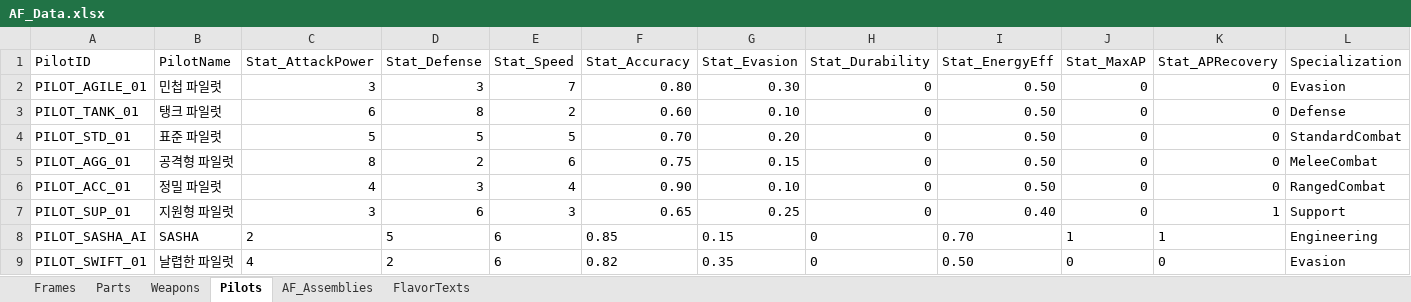
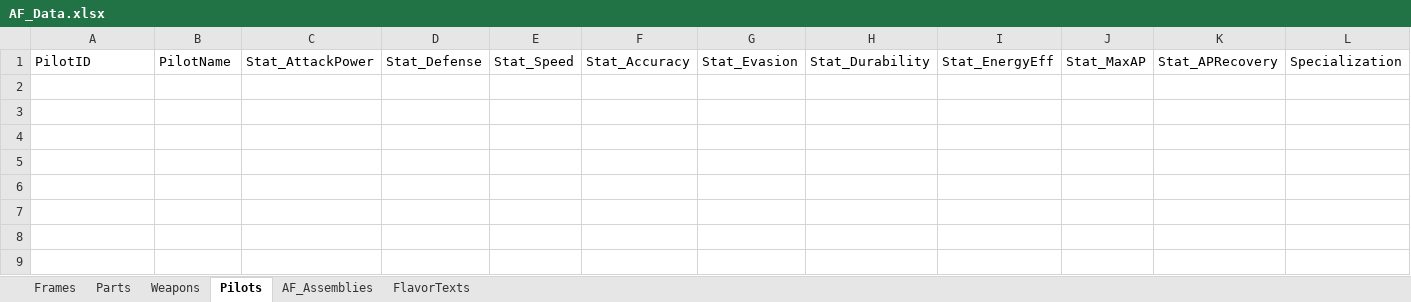
Before and after one commit to wooson00308/sasha-unity, an Excel workbook: Assets/AF/Data/AF_Data.xlsx, sheet Pilots, drawn as a sheet; only a part is shown; values as stored, in another font and other column widths than the file's, no borders; rows hold the shown columns only; the diff names each change by its address in the sheet, - before the commit and + after, or states it on an @@ line.

```diff
--- a/Assets/AF/Data/AF_Data.xlsx (sheet Pilots)
+++ b/Assets/AF/Data/AF_Data.xlsx (sheet Pilots)
-row 2: PILOT_AGILE_01 | 민첩 파일럿 | 3 | 3 | 7 | 0.80 | 0.30 | 0 | 0.50 | 0 | 0 | Evasion
-row 3: PILOT_TANK_01 | 탱크 파일럿 | 6 | 8 | 2 | 0.60 | 0.10 | 0 | 0.50 | 0 | 0 | Defense
-row 4: PILOT_STD_01 | 표준 파일럿 | 5 | 5 | 5 | 0.70 | 0.20 | 0 | 0.50 | 0 | 0 | StandardCombat
-row 5: PILOT_AGG_01 | 공격형 파일럿 | 8 | 2 | 6 | 0.75 | 0.15 | 0 | 0.50 | 0 | 0 | MeleeCombat
-row 6: PILOT_ACC_01 | 정밀 파일럿 | 4 | 3 | 4 | 0.90 | 0.10 | 0 | 0.50 | 0 | 0 | RangedCombat
-row 7: PILOT_SUP_01 | 지원형 파일럿 | 3 | 6 | 3 | 0.65 | 0.25 | 0 | 0.40 | 0 | 1 | Support
-row 8: PILOT_SASHA_AI | SASHA | 2 | 5 | 6 | 0.85 | 0.15 | 0 | 0.70 | 1 | 1 | Engineering
-row 9: PILOT_SWIFT_01 | 날렵한 파일럿 | 4 | 2 | 6 | 0.82 | 0.35 | 0 | 0.50 | 0 | 0 | Evasion
```
Also changed, not shown: sheet Parts, sheet Weapons, sheet AF_Assemblies, sheet Frames, 36 other files.
